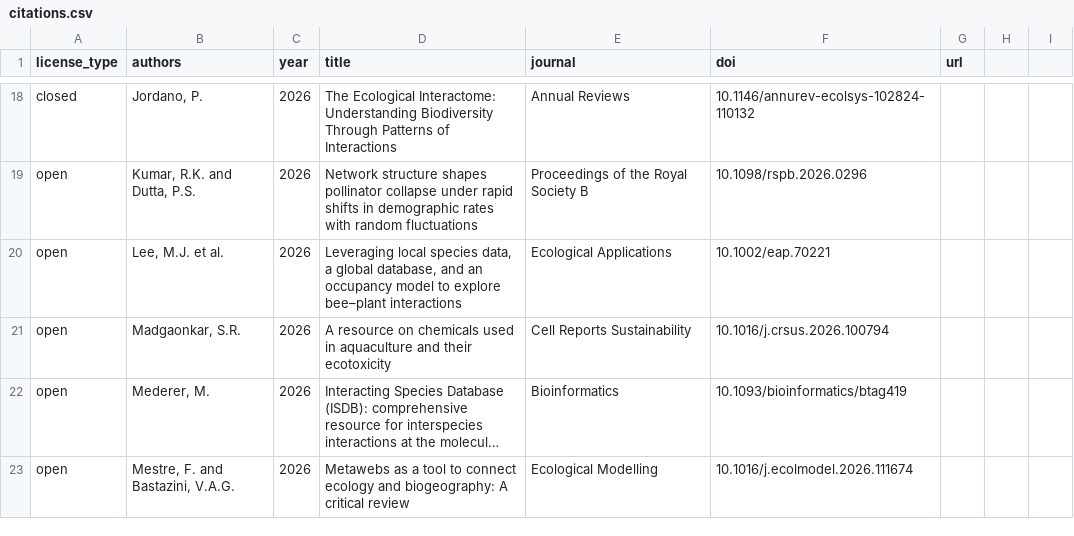
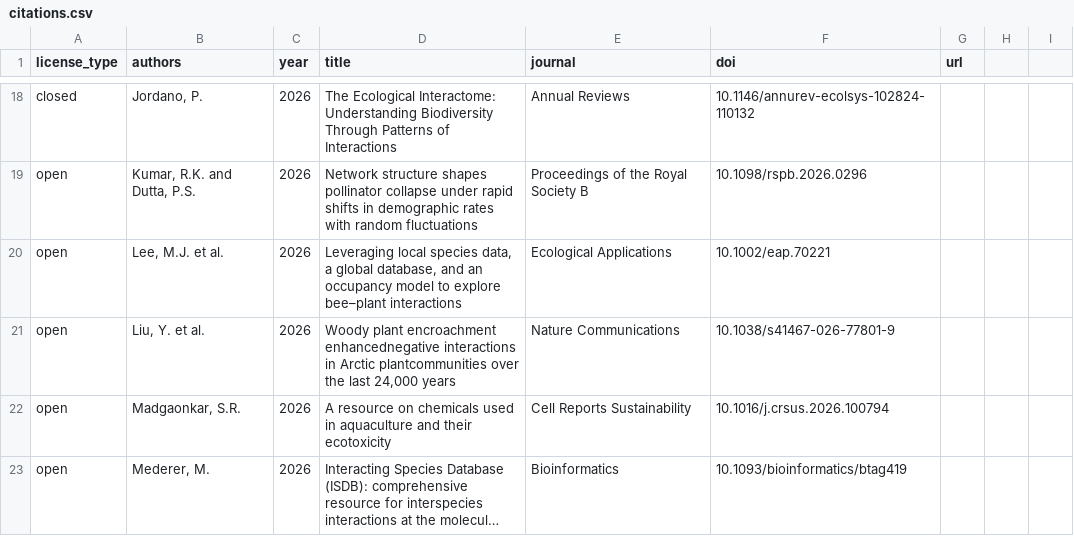
Before and after one commit to globalbioticinteractions/globalbioticinteractions.github.io, a CSV file: _data/citations.csv, drawn as a sheet; only a part is shown, gaps mark what is left out; the shorter side is filled out with more unchanged rows; long unchanged cells end in …; the diff names each change by its address in the sheet, - before the commit and + after, or states it on an @@ line.

Commit message:
add citation to Liu, Y., Jia, W., Liu, S. et al. Woody plant encroachment enhanced negative interactions in Arctic plant communities over the last 24,000 years. Nat Commun 17, 10083 (2026). https://doi.org/10.1038/s41467-026-77801-9

```diff
--- a/_data/citations.csv
+++ b/_data/citations.csv
+row 21: open | Liu, Y. et al. | 2026 | Woody plant encroachment enhancednegative interactions in Arctic plantcommunities over the last 24,000 years | Nature Communications | 10.1038/s41467-026-77801-9
```
